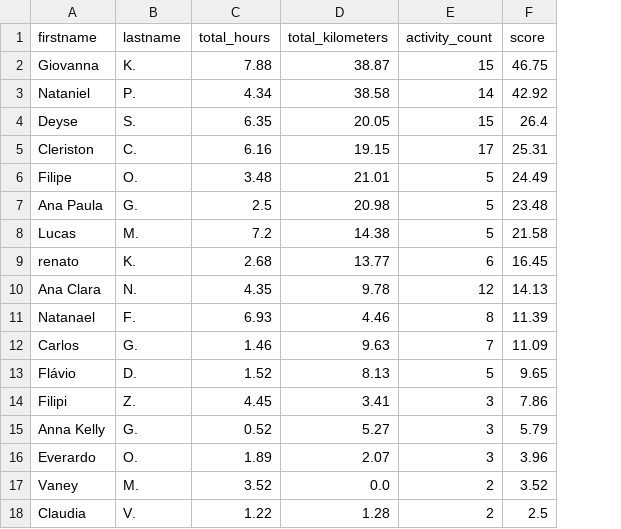
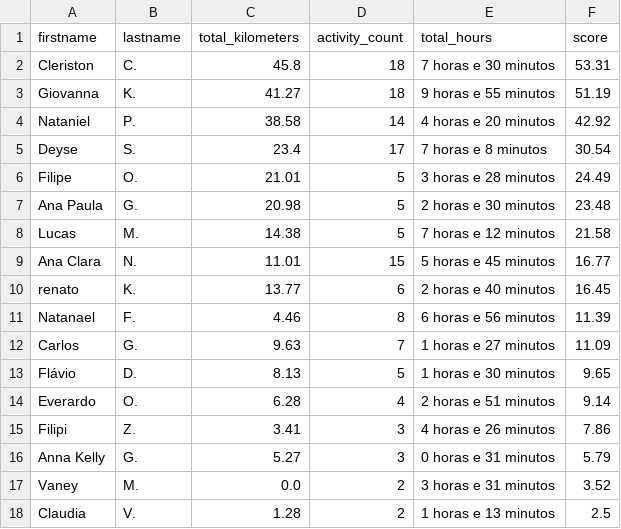
Before and after one commit to test7373/python-strava-champion, a CSV file: participant_scores_with_details.csv, drawn as a sheet; removed rows and columns are numbered as before the commit, all else as after; the diff names each change by its address in the sheet, - before the commit and + after, or states it on an @@ line.

```diff
--- a/participant_scores_with_details.csv
+++ b/participant_scores_with_details.csv
-column C (total_hours), rows 2-4: 7.88 | 4.34 | 6.35; rows 6-9: 3.48 | 2.5 | 7.2 | 2.68; rows 11-15: 6.93 | 1.46 | 1.52 | 4.45 | 0.52; rows 17-18: 3.52 | 1.22
+column E (total_hours), rows 3-8: 9 horas e 55 minutos | 4 horas e 20 minutos | 7 horas e 8 minutos | 3 horas e 28 minutos | 2 horas e 30 minutos | 7 horas e 12 minutos; rows 10-13: 2 horas e 40 minutos | 6 horas e 56 minutos | 1 horas e 27 minutos | 1 horas e 30 minutos; rows 15-18: 4 horas e 26 minutos | 0 horas e 31 minutos | 3 horas e 31 minutos | 1 horas e 13 minutos
+row 2: Cleriston | C. | 45.8 | 18 | 7 horas e 30 minutos | 53.31
-C3 (total_kilometers): 38.87
+C3 (total_kilometers): 41.27
-D3 (activity_count): 15
+D3 (activity_count): 18
-F3 (score): 46.75
+F3 (score): 51.19
-C5 (total_kilometers): 20.05
+C5 (total_kilometers): 23.4
-D5 (activity_count): 15
+D5 (activity_count): 17
-F5 (score): 26.4
+F5 (score): 30.54
-row 5: Cleriston | C. | 6.16 | 19.15 | 17 | 25.31
+row 9: Ana Clara | N. | 11.01 | 15 | 5 horas e 45 minutos | 16.77
-row 10: Ana Clara | N. | 4.35 | 9.78 | 12 | 14.13
+row 14: Everardo | O. | 6.28 | 4 | 2 horas e 51 minutos | 9.14
-row 16: Everardo | O. | 1.89 | 2.07 | 3 | 3.96
```
Also changed, not shown: participant_scores.csv, unique_activities.csv, 3 other files.
